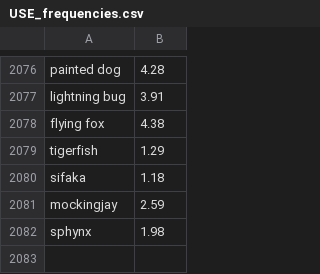
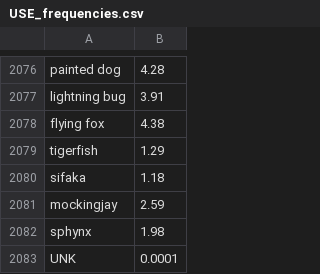
Before and after one commit to thelexiconlab/forager, a CSV file: data/lexical_data/animals/USE_frequencies.csv, drawn as a sheet; only a part is shown, gaps mark what is left out; the diff names each change by its address in the sheet, - before the commit and + after, or states it on an @@ line.

```diff
--- a/data/lexical_data/animals/USE_frequencies.csv
+++ b/data/lexical_data/animals/USE_frequencies.csv
+row 2083: UNK | 0.0001
```
Also changed, not shown: data/lexical_data/animals/vocab.csv, data/norms/animals_snafu_scheme_vocab.csv, 4 other files.
